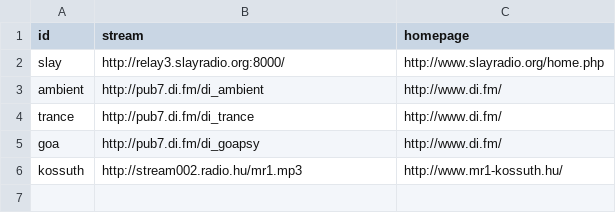
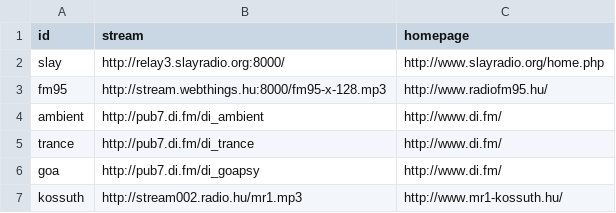
Before and after one commit to jabbalaci/PrimCom, a CSV file: modules/assets/radio.csv, drawn as a sheet.

Commit message:
radio fm95 added

```diff
--- a/modules/assets/radio.csv
+++ b/modules/assets/radio.csv
@@ -2,2 +2,3 @@ id;stream;homepage
 slay;http://relay3.slayradio.org:8000/;http://www.slayradio.org/home.php
+fm95;http://stream.webthings.hu:8000/fm95-x-128.mp3;http://www.radiofm95.hu/
 ambient;http://pub7.di.fm/di_ambient;http://www.di.fm/
```
